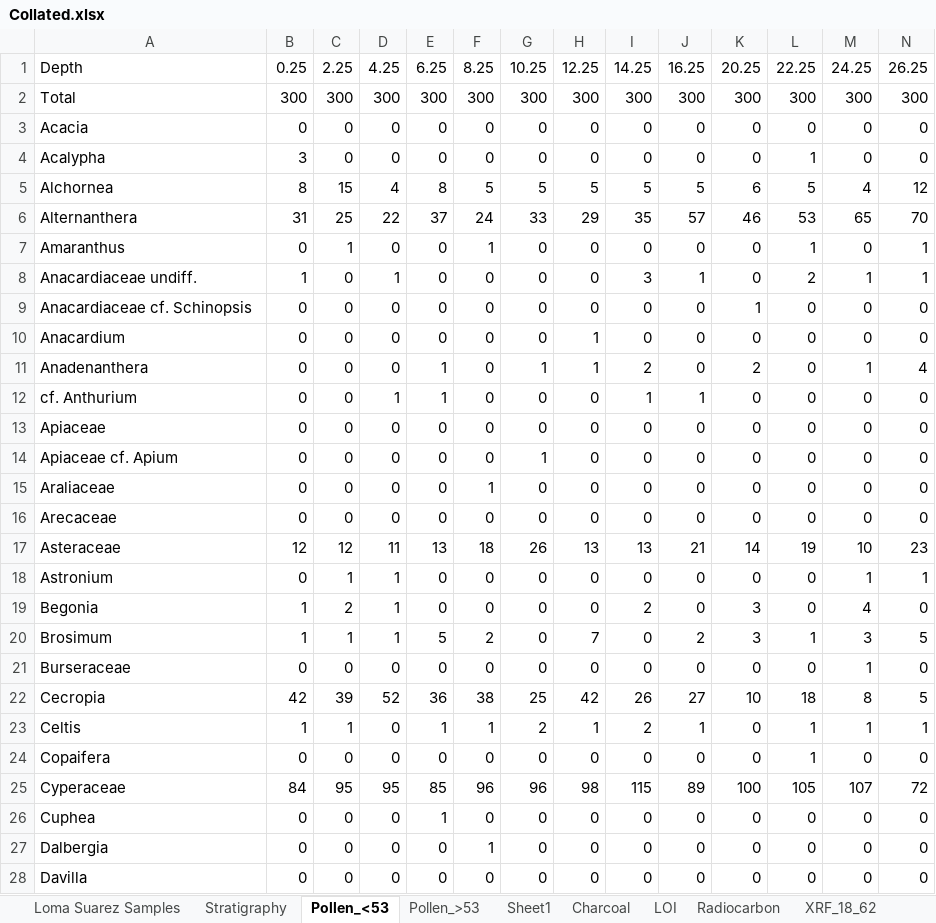
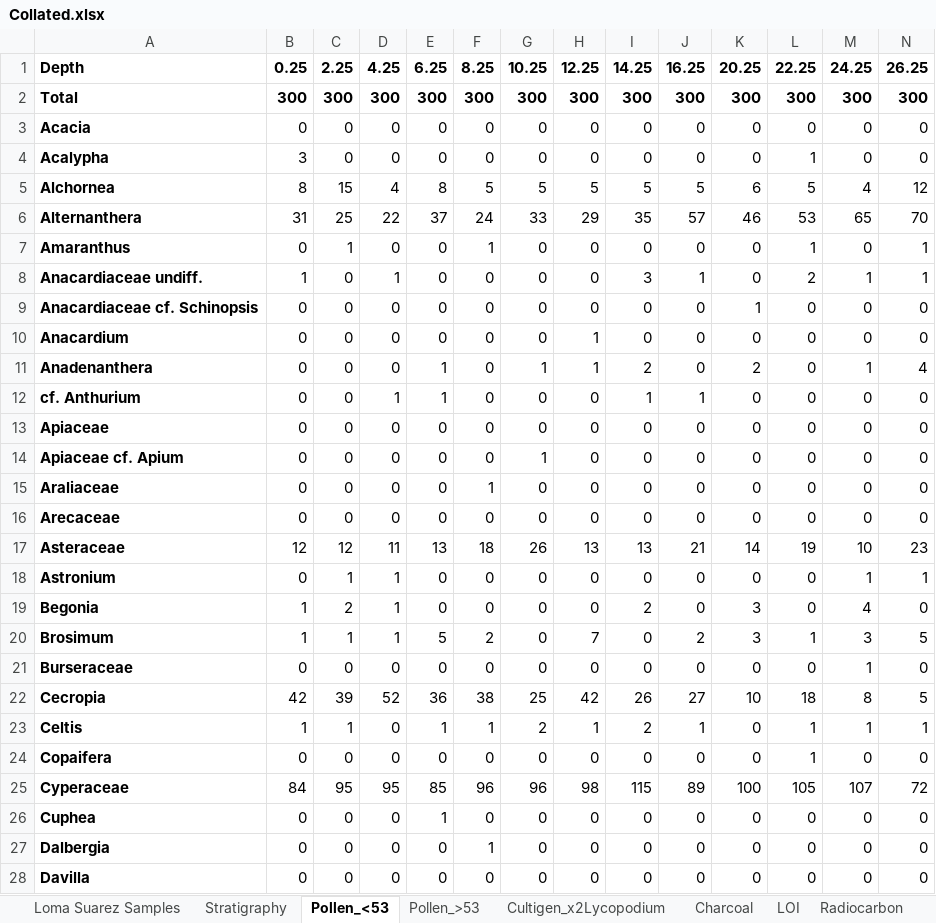
Before and after one commit to JoeHirst-Reading/Laguna_Loma_Suarez, an Excel workbook: Collated.xlsx, sheet Pollen_<53, drawn as a sheet; only a part is shown; values as stored, in another font and other column widths than the file's, no borders; the diff covers the shown part only; the diff names each change by its address in the sheet, - before the commit and + after, or states it on an @@ line.

```diff
--- a/Collated.xlsx (sheet Pollen_<53)
+++ b/Collated.xlsx (sheet Pollen_<53)
-sheet tab: Sheet1
+sheet tab: Cultigen_x2Lycopodium
-A1:N2 bold: off
+A1:N2 bold: on
-A3:A28 bold: off
+A3:A28 bold: on
```
Also changed, not shown: cell formats elsewhere in this sheet, sheet Pollen_>53, sheet Cultigen_x2Lycopodium.
